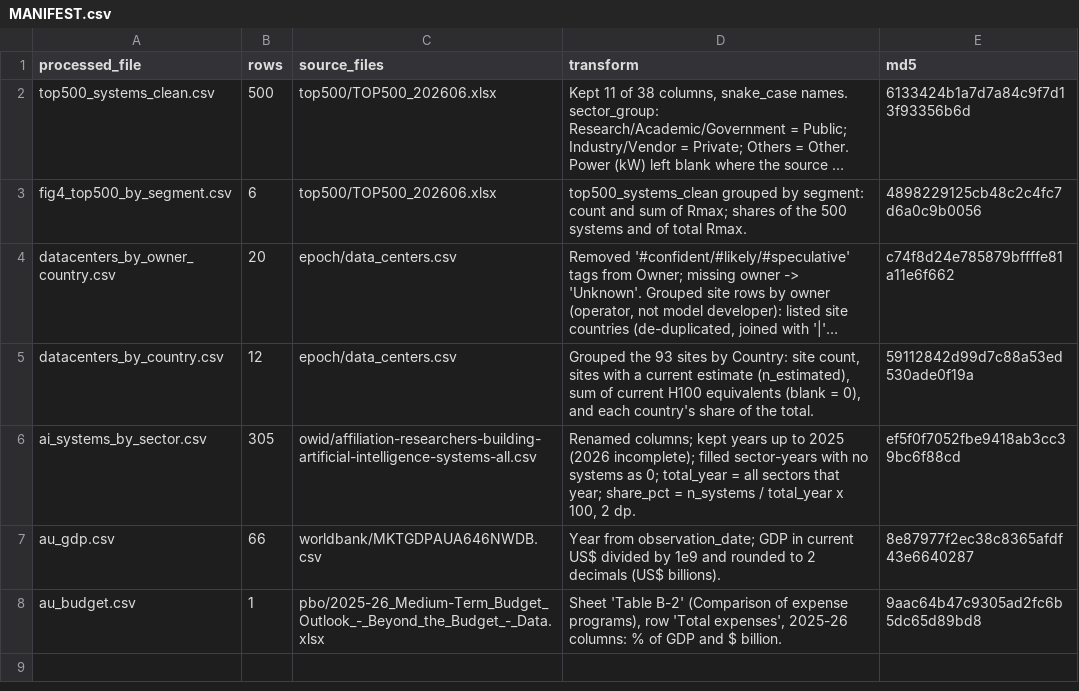
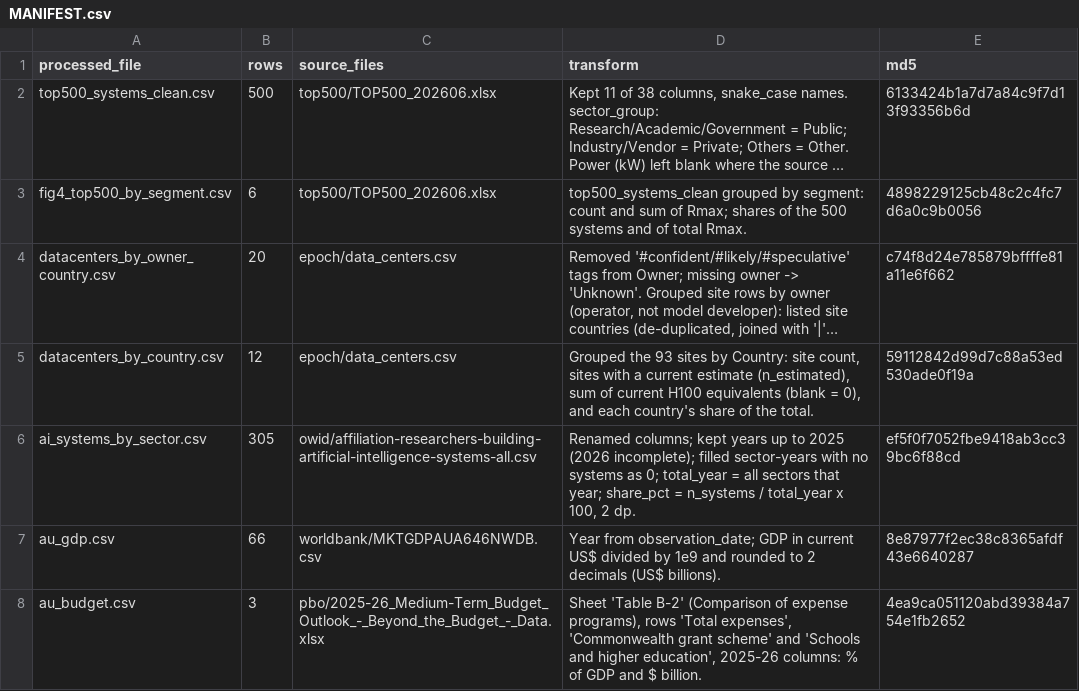
Before and after one commit to 305halfst/ai-concentration-app, a CSV file: data/processed/MANIFEST.csv, drawn as a sheet; long unchanged cells end in ….

```diff
--- a/data/processed/MANIFEST.csv
+++ b/data/processed/MANIFEST.csv
@@ -7,2 +7,2 @@ ai_systems_by_sector.csv,305,owid/affiliation-researchers-building-artificial-in
 au_gdp.csv,66,worldbank/MKTGDPAUA646NWDB.csv,Year from observation_date; GDP in current US$ divided by 1e9 and rounded to 2 decimals (US$ billions).,8e87977f2ec38c8365afdf43e6640287
-au_budget.csv,1,pbo/2025-26_Medium-Term_Budget_Outlook_-_Beyond_the_Budget_-_Data.xlsx,"Sheet 'Table B-2' (Comparison of expense programs), row 'Total expenses', 2025-26 columns: % of GDP and $ billion.",9aac64b47c9305ad2fc6b5dc65d89bd8
+au_budget.csv,3,pbo/2025-26_Medium-Term_Budget_Outlook_-_Beyond_the_Budget_-_Data.xlsx,"Sheet 'Table B-2' (Comparison of expense programs), rows 'Total expenses', 'Commonwealth grant scheme' and 'Schools and higher education', 2025-26 columns: % of GDP and $ billion.",4ea9ca051120abd39384a754e1fb2652
```
Also changed, not shown: 14 other files.
